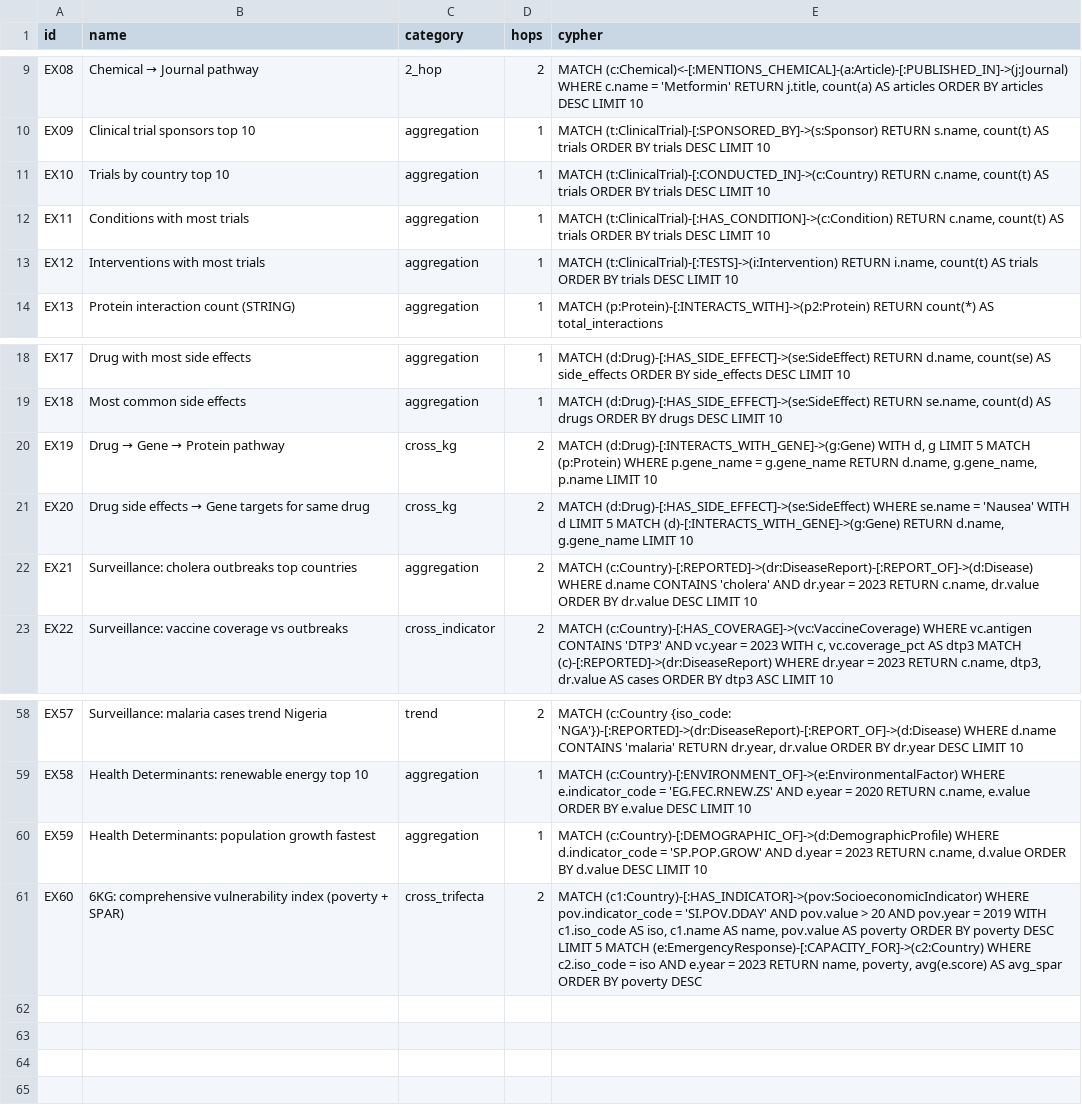
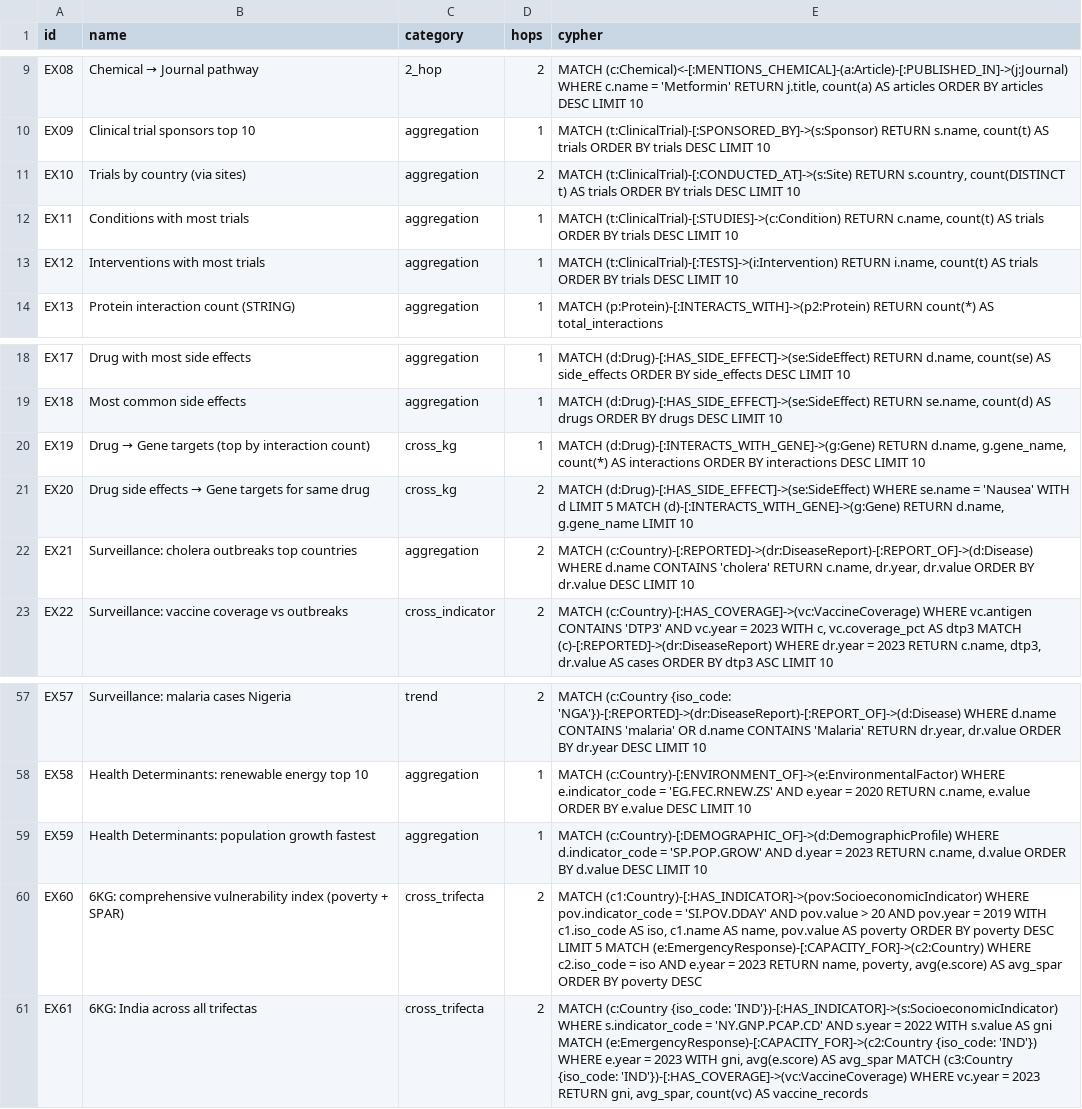
Before and after one commit to samyama-ai/samyama-graph-book, a CSV file: src/data/benchmark/expanded-queries.csv, drawn as a sheet; only a part is shown, gaps mark what is left out; addresses are those after the commit; the diff covers the shown part only; the diff names each change by its address in the sheet, - before the commit and + after, or states it on an @@ line.

Commit message:
fix: query schema alignment (edge types, LIMIT, PM28 cartesian)

```diff
--- a/src/data/benchmark/expanded-queries.csv
+++ b/src/data/benchmark/expanded-queries.csv
-B11 (name): Trials by country top 10
+B11 (name): Trials by country (via sites)
-D11 (hops): 1
+D11 (hops): 2
-E11 (cypher): MATCH (t:ClinicalTrial)-[:CONDUCTED_IN]->(c:Country) RETURN c.name, count(t) AS trials…
+E11 (cypher): MATCH (t:ClinicalTrial)-[:CONDUCTED_AT]->(s:Site) RETURN s.country, count(DISTINCT t) AS trials…
-E12 (cypher): MATCH (t:ClinicalTrial)-[:HAS_CONDITION]->(c:Condition) RETURN c.name,…
+E12 (cypher): MATCH (t:ClinicalTrial)-[:STUDIES]->(c:Condition) RETURN c.name,…
@@ B20 (name): Drug → Gene → Protein pathway → Drug → Gene targets (top by interaction count) @@
-D20 (hops): 2
+D20 (hops): 1
-E20 (cypher): MATCH (d:Drug)-[:INTERACTS_WITH_GENE]->(g:Gene) WITH d, g LIMIT 5 MATCH (p:Protein) WHERE p.gene_name = g.gene_name RETURN d.name, g.gene_name, p.name LIMIT 10
+E20 (cypher): MATCH (d:Drug)-[:INTERACTS_WITH_GENE]->(g:Gene) RETURN d.name, g.gene_name, count(*) AS interactions ORDER BY interactions DESC LIMIT 10
-E22 (cypher): …CONTAINS 'cholera' AND dr.year = 2023 RETURN c.name, dr.value ORDER…
+E22 (cypher): …CONTAINS 'cholera' RETURN c.name, dr.year, dr.value ORDER…
-B57 (name): Surveillance: malaria cases trend Nigeria
+B57 (name): Surveillance: malaria cases Nigeria
-E57 (cypher): …CONTAINS 'malaria' RETURN dr.year,…
+E57 (cypher): …CONTAINS 'malaria' OR d.name CONTAINS 'Malaria' RETURN dr.year,…
+row 61: EX61 | 6KG: India across all trifectas | cross_trifecta | 2 | MATCH (c:Country {iso_code: 'IND'})-[:HAS_INDICATOR]->(s:SocioeconomicIndicator) WHERE s.indicator_code = 'NY.GNP.PCAP.CD' AND s.year = 2022 WITH s.value AS gni MATCH (e:EmergencyResponse)-[:CAPACITY_FOR]->(c2:Country {iso_code: 'IND'}) WHERE e.year = 2023 WITH gni, avg(e.score) AS avg_spar MATCH (c3:Country {iso_code: 'IND'})-[:HAS_COVERAGE]->(vc:VaccineCoverage) WHERE vc.year = 2023 RETURN gni, avg_spar, count(vc) AS vaccine_records
```
Also changed, not shown: 1 removed row and 32 edited cells elsewhere in this file, src/data/benchmark/clinical-trials-queries.csv, src/data/benchmark/pubmed-queries.csv.
